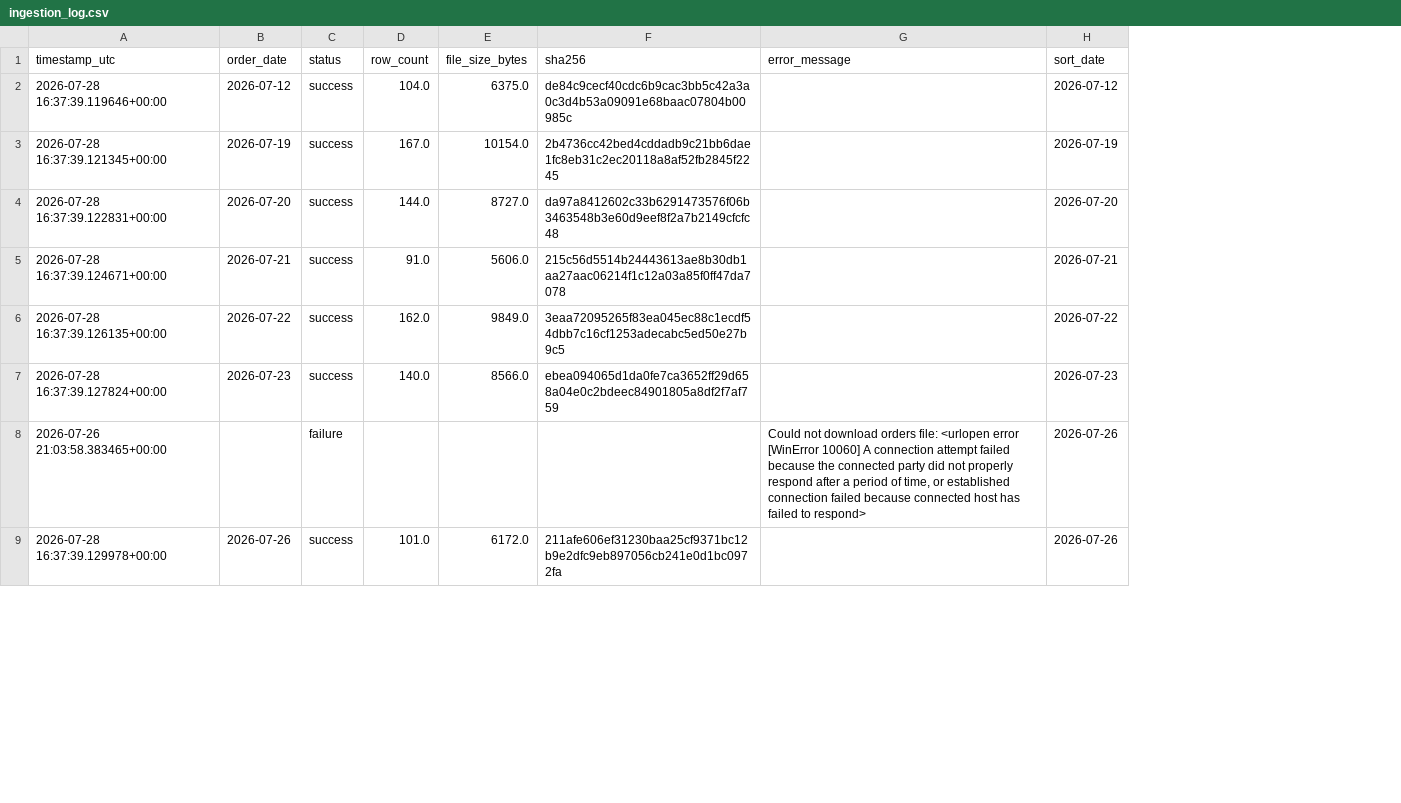
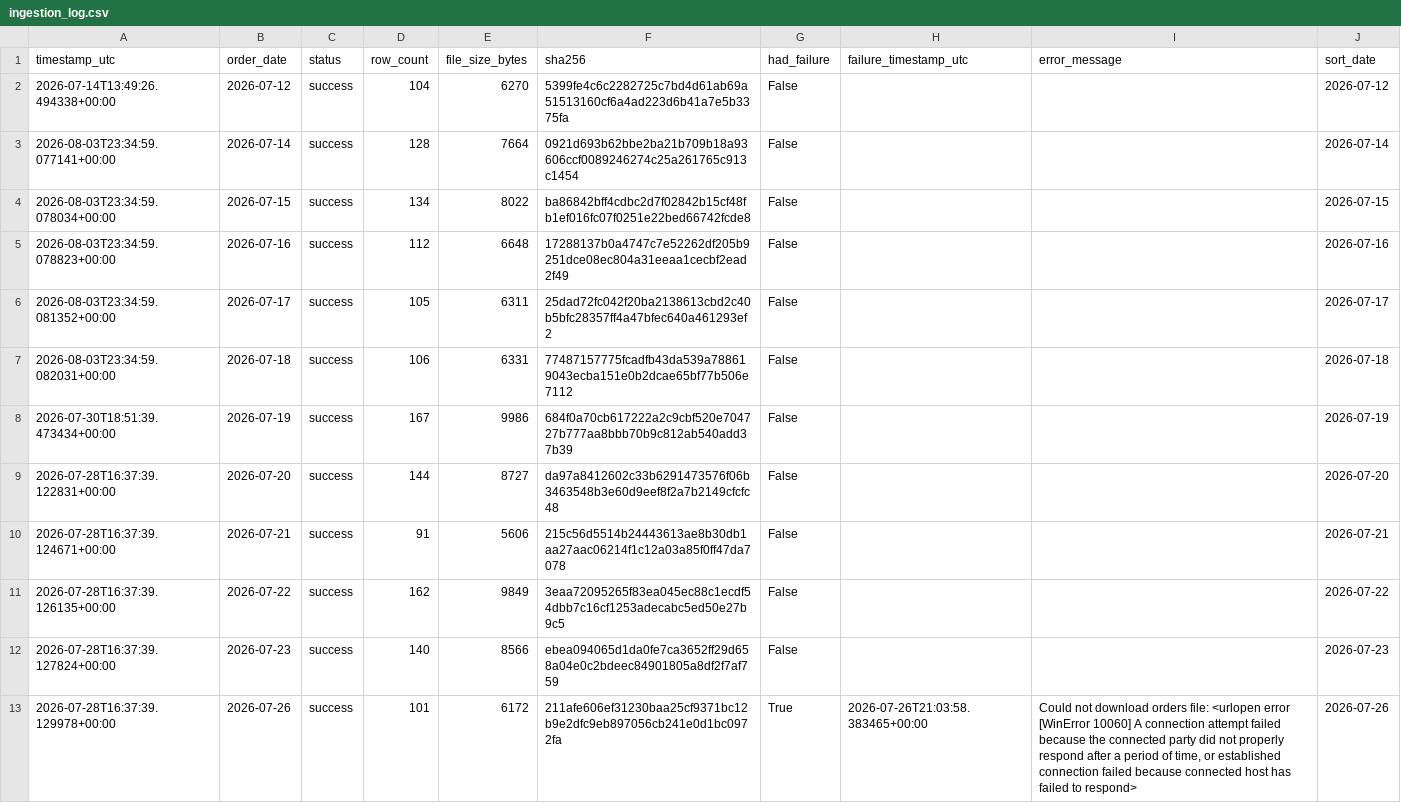
Before and after one commit to caden-collier/Group5-Project-BZAN545, a CSV file: data/logs/ingestion_log.csv, drawn as a sheet; only a part is shown; removed rows and columns are numbered as before the commit, all else as after; the diff covers the shown part only; the diff names each change by its address in the sheet, - before the commit and + after, or states it on an @@ line.

Commit message:
Add missing order days and complete milestone 7 analytics-ready table

```diff
--- a/data/logs/ingestion_log.csv
+++ b/data/logs/ingestion_log.csv
+column G (had_failure), row 2: False; rows 8-13: False | False | False | False | False | True
+column H (failure_timestamp_utc), row 13: 2026-07-26T21:03:58.383465+00:00
-A2 (timestamp_utc): 2026-07-28 16:37:39.119646+00:00
+A2 (timestamp_utc): 2026-07-14T13:49:26.494338+00:00
-D2 (row_count): 104.0
+D2 (row_count): 104
-E2 (file_size_bytes): 6375.0
+E2 (file_size_bytes): 6270
-F2 (sha256): de84c9cecf40cdc6b9cac3bb5c42a3a0c3d4b53a09091e68baac07804b00985c
+F2 (sha256): 5399fe4c6c2282725c7bd4d61ab69a51513160cf6a4ad223d6b41a7e5b3375fa
+row 3: 2026-08-03T23:34:59.077141+00:00 | 2026-07-14 | success | 128 | 7664 | 0921d693b62bbe2ba21b709b18a93606ccf0089246274c25a261765c913c1454 | False |  |  | 2026-07-14
+row 4: 2026-08-03T23:34:59.078034+00:00 | 2026-07-15 | success | 134 | 8022 | ba86842bff4cdbc2d7f02842b15cf48fb1ef016fc07f0251e22bed66742fcde8 | False |  |  | 2026-07-15
+row 5: 2026-08-03T23:34:59.078823+00:00 | 2026-07-16 | success | 112 | 6648 | 17288137b0a4747c7e52262df205b9251dce08ec804a31eeaa1cecbf2ead2f49 | False |  |  | 2026-07-16
+row 6: 2026-08-03T23:34:59.081352+00:00 | 2026-07-17 | success | 105 | 6311 | 25dad72fc042f20ba2138613cbd2c40b5bfc28357ff4a47bfec640a461293ef2 | False |  |  | 2026-07-17
+row 7: 2026-08-03T23:34:59.082031+00:00 | 2026-07-18 | success | 106 | 6331 | 77487157775fcadfb43da539a788619043ecba151e0b2dcae65bf77b506e7112 | False |  |  | 2026-07-18
-A8 (timestamp_utc): 2026-07-28 16:37:39.121345+00:00
+A8 (timestamp_utc): 2026-07-30T18:51:39.473434+00:00
-D8 (row_count): 167.0
+D8 (row_count): 167
-E8 (file_size_bytes): 10154.0
+E8 (file_size_bytes): 9986
-F8 (sha256): 2b4736cc42bed4cddadb9c21bb6dae1fc8eb31c2ec20118a8af52fb2845f2245
+F8 (sha256): 684f0a70cb617222a2c9cbf520e704727b777aa8bbb70b9c812ab540add37b39
-A9 (timestamp_utc): 2026-07-28 16:37:39.122831+00:00
+A9 (timestamp_utc): 2026-07-28T16:37:39.122831+00:00
-D9 (row_count): 144.0
+D9 (row_count): 144
-E9 (file_size_bytes): 8727.0
+E9 (file_size_bytes): 8727
-A10 (timestamp_utc): 2026-07-28 16:37:39.124671+00:00
+A10 (timestamp_utc): 2026-07-28T16:37:39.124671+00:00
-D10 (row_count): 91.0
+D10 (row_count): 91
-E10 (file_size_bytes): 5606.0
+E10 (file_size_bytes): 5606
-A11 (timestamp_utc): 2026-07-28 16:37:39.126135+00:00
+A11 (timestamp_utc): 2026-07-28T16:37:39.126135+00:00
-D11 (row_count): 162.0
+D11 (row_count): 162
-E11 (file_size_bytes): 9849.0
+E11 (file_size_bytes): 9849
-A12 (timestamp_utc): 2026-07-28 16:37:39.127824+00:00
+A12 (timestamp_utc): 2026-07-28T16:37:39.127824+00:00
-D12 (row_count): 140.0
+D12 (row_count): 140
-E12 (file_size_bytes): 8566.0
+E12 (file_size_bytes): 8566
-row 8: 2026-07-26 21:03:58.383465+00:00 |  | failure |  |  |  | Could not download orders file: <urlopen error [WinError 10060] A connection attempt failed because the connected party did not properly respond after a period of time, or established connection failed because connected host has failed to respond> | 2026-07-26
-A13 (timestamp_utc): 2026-07-28 16:37:39.129978+00:00
+A13 (timestamp_utc): 2026-07-28T16:37:39.129978+00:00
-D13 (row_count): 101.0
+D13 (row_count): 101
-E13 (file_size_bytes): 6172.0
+E13 (file_size_bytes): 6172
-I13 (error_message): (empty)
+I13 (error_message): Could not download orders file: <urlopen error [WinError 10060] A connection attempt failed because the connected party did not properly respond after a period of time, or established connection failed because connected host has failed to respond>
```
Also changed, not shown: 2 removed rows and 22 edited cells elsewhere in this file, data/raw/orders/2026-07-20/orders.csv, data/raw/orders/2026-07-22/orders.csv, 37 other files.
